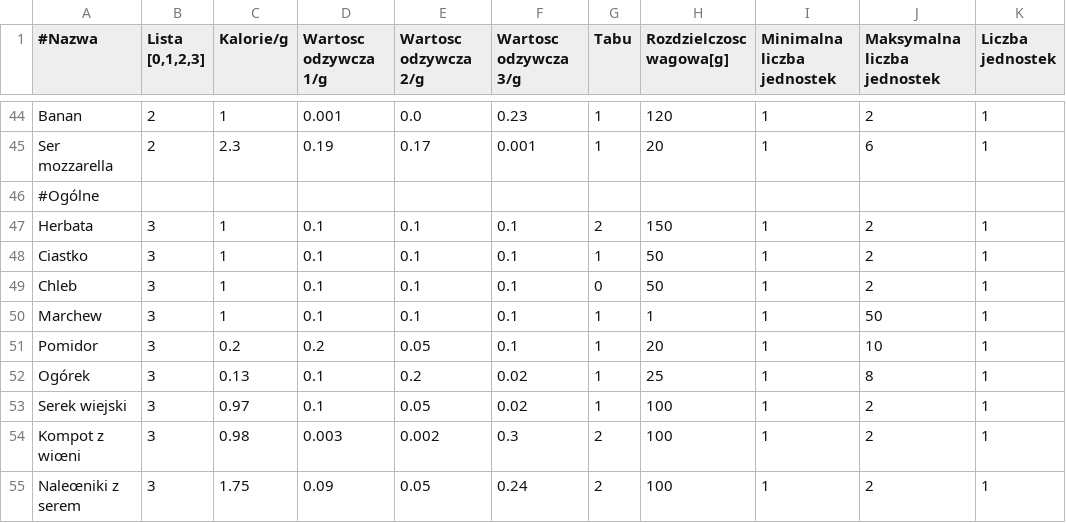
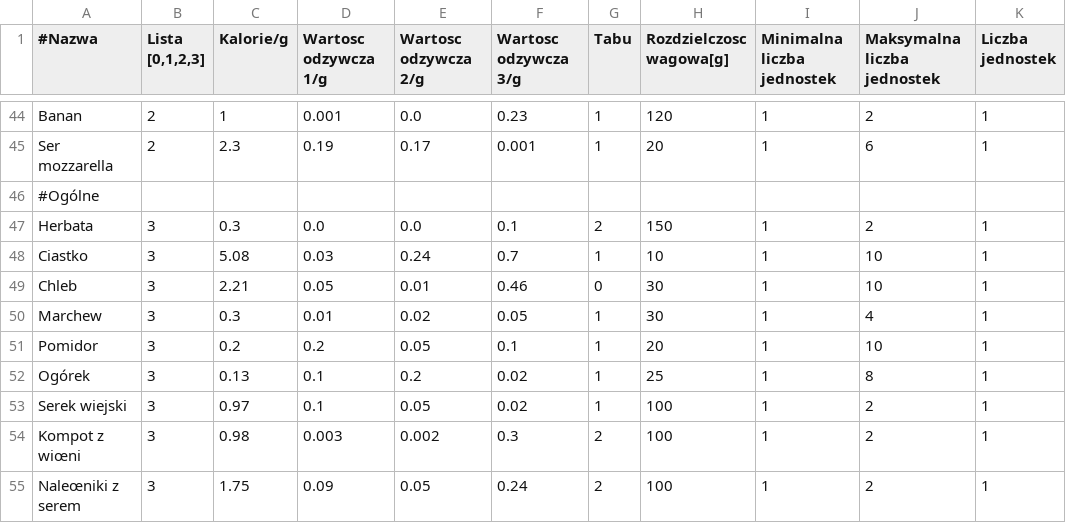
Before and after one commit to amalkows/ALHE-projekt, a CSV file: dane.csv, drawn as a sheet; only a part is shown, gaps mark what is left out; the diff covers the shown part only.

```diff
--- a/dane.csv
+++ b/dane.csv
@@ -46,6 +46,6 @@ Ser mozzarella;2;2.3;0.19;0.17;0.001;1;20;1;6;1
 #Ogólne;;;;;;;;;;
-Herbata;3;1;0.1;0.1;0.1;2;150;1;2;1
-Ciastko;3;1;0.1;0.1;0.1;1;50;1;2;1
-Chleb;3;1;0.1;0.1;0.1;0;50;1;2;1
-Marchew;3;1;0.1;0.1;0.1;1;1;1;50;1
+Herbata;3;0.3;0.0;0.0;0.1;2;150;1;2;1
+Ciastko;3;5.08;0.03;0.24;0.7;1;10;1;10;1
+Chleb;3;2.21;0.05;0.01;0.46;0;30;1;10;1
+Marchew;3;0.3;0.01;0.02;0.05;1;30;1;4;1
 Pomidor;3;0.2;0.2;0.05;0.1;1;20;1;10;1
```
Also changed, not shown: 72 edited cells elsewhere in this file.
